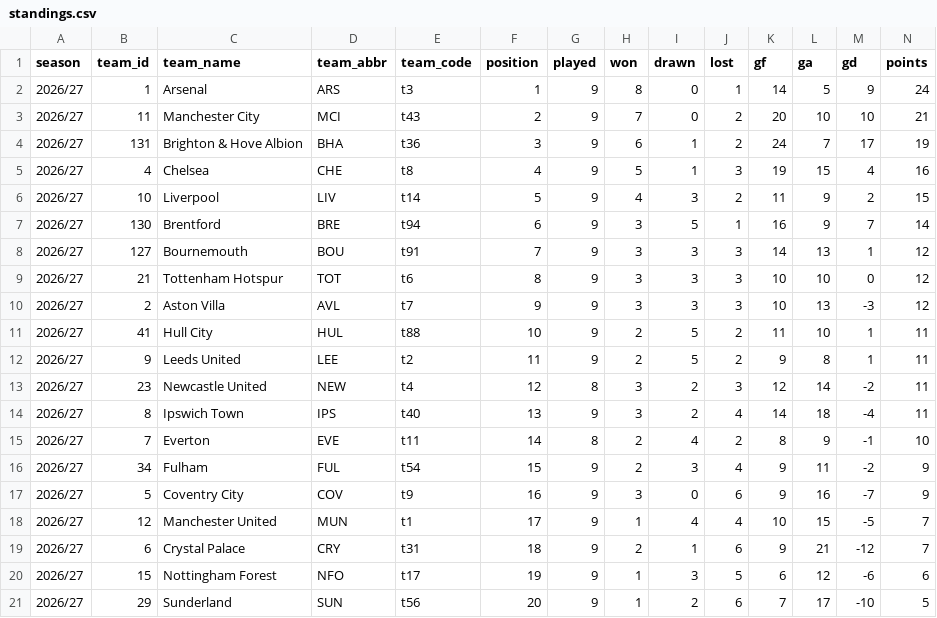
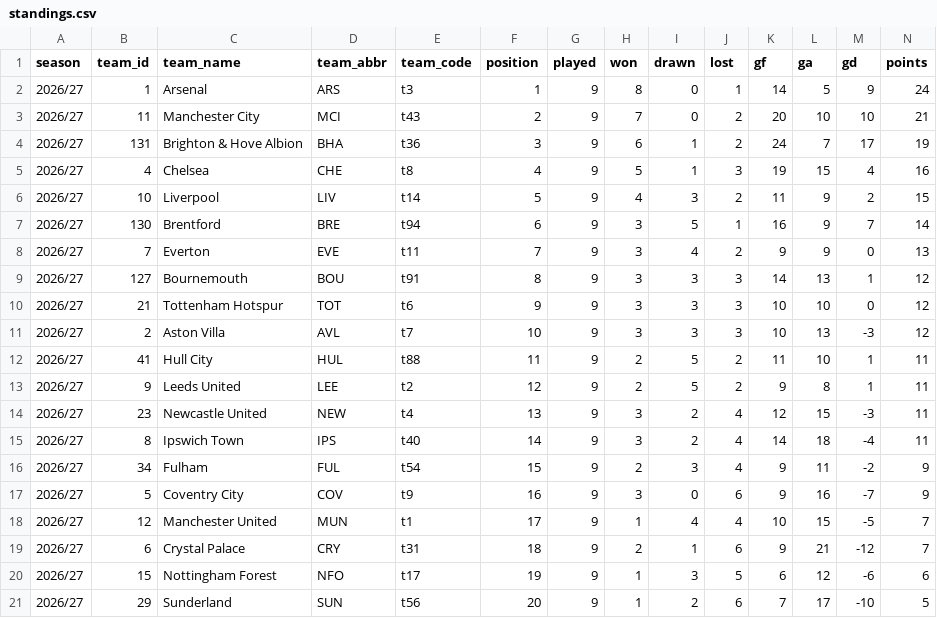
Before and after one commit to Scorelax/table-predictions, a CSV file: data/standings.csv, drawn as a sheet.

```diff
--- a/data/standings.csv
+++ b/data/standings.csv
@@ -7,10 +7,10 @@ season,team_id,team_name,team_abbr,team_code,position,played,won,drawn,lost,gf,g
 2026/27,130,Brentford,BRE,t94,6,9,3,5,1,16,9,7,14
-2026/27,127,Bournemouth,BOU,t91,7,9,3,3,3,14,13,1,12
-2026/27,21,Tottenham Hotspur,TOT,t6,8,9,3,3,3,10,10,0,12
-2026/27,2,Aston Villa,AVL,t7,9,9,3,3,3,10,13,-3,12
-2026/27,41,Hull City,HUL,t88,10,9,2,5,2,11,10,1,11
-2026/27,9,Leeds United,LEE,t2,11,9,2,5,2,9,8,1,11
-2026/27,23,Newcastle United,NEW,t4,12,8,3,2,3,12,14,-2,11
-2026/27,8,Ipswich Town,IPS,t40,13,9,3,2,4,14,18,-4,11
-2026/27,7,Everton,EVE,t11,14,8,2,4,2,8,9,-1,10
+2026/27,7,Everton,EVE,t11,7,9,3,4,2,9,9,0,13
+2026/27,127,Bournemouth,BOU,t91,8,9,3,3,3,14,13,1,12
+2026/27,21,Tottenham Hotspur,TOT,t6,9,9,3,3,3,10,10,0,12
+2026/27,2,Aston Villa,AVL,t7,10,9,3,3,3,10,13,-3,12
+2026/27,41,Hull City,HUL,t88,11,9,2,5,2,11,10,1,11
+2026/27,9,Leeds United,LEE,t2,12,9,2,5,2,9,8,1,11
+2026/27,23,Newcastle United,NEW,t4,13,9,3,2,4,12,15,-3,11
+2026/27,8,Ipswich Town,IPS,t40,14,9,3,2,4,14,18,-4,11
 2026/27,34,Fulham,FUL,t54,15,9,2,3,4,9,11,-2,9
```
